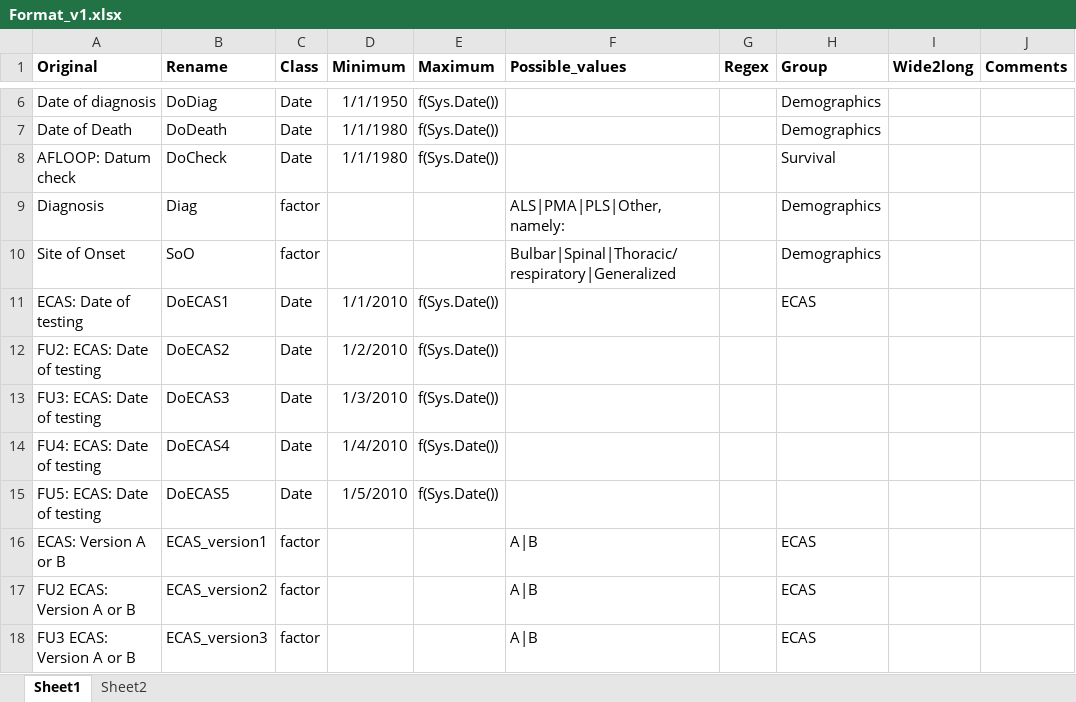
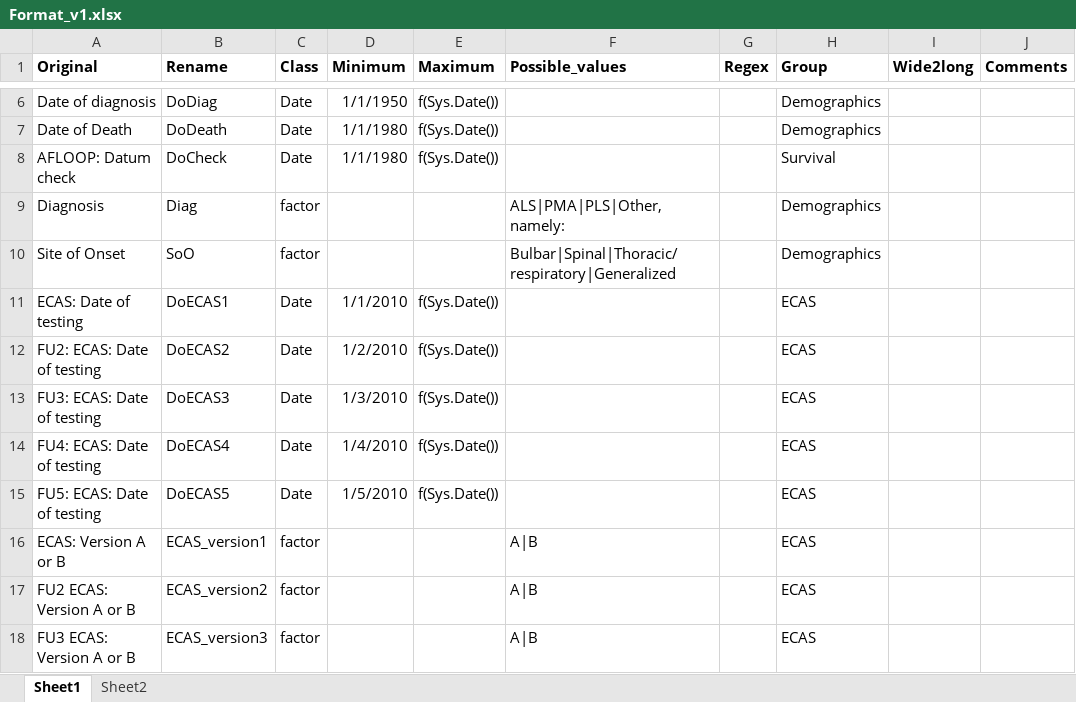
Before and after one commit to kvanveenhuijzen/MRI, an Excel workbook: Data/Format_v1.xlsx, sheet Sheet1, drawn as a sheet; only a part is shown, gaps mark what is left out; values as stored, in another font and other column widths than the file's, no borders; the diff names each change by its address in the sheet, - before the commit and + after, or states it on an @@ line.

Commit message:
Wide2Long opgelost en geimplementeerd
To do:
formatting
extra check inbouwen

```diff
--- a/Data/Format_v1.xlsx (sheet Sheet1)
+++ b/Data/Format_v1.xlsx (sheet Sheet1)
-H12:H15 (Group): (empty)
+H12:H15 (Group): ECAS
```
Also changed, not shown: 1 other file.
